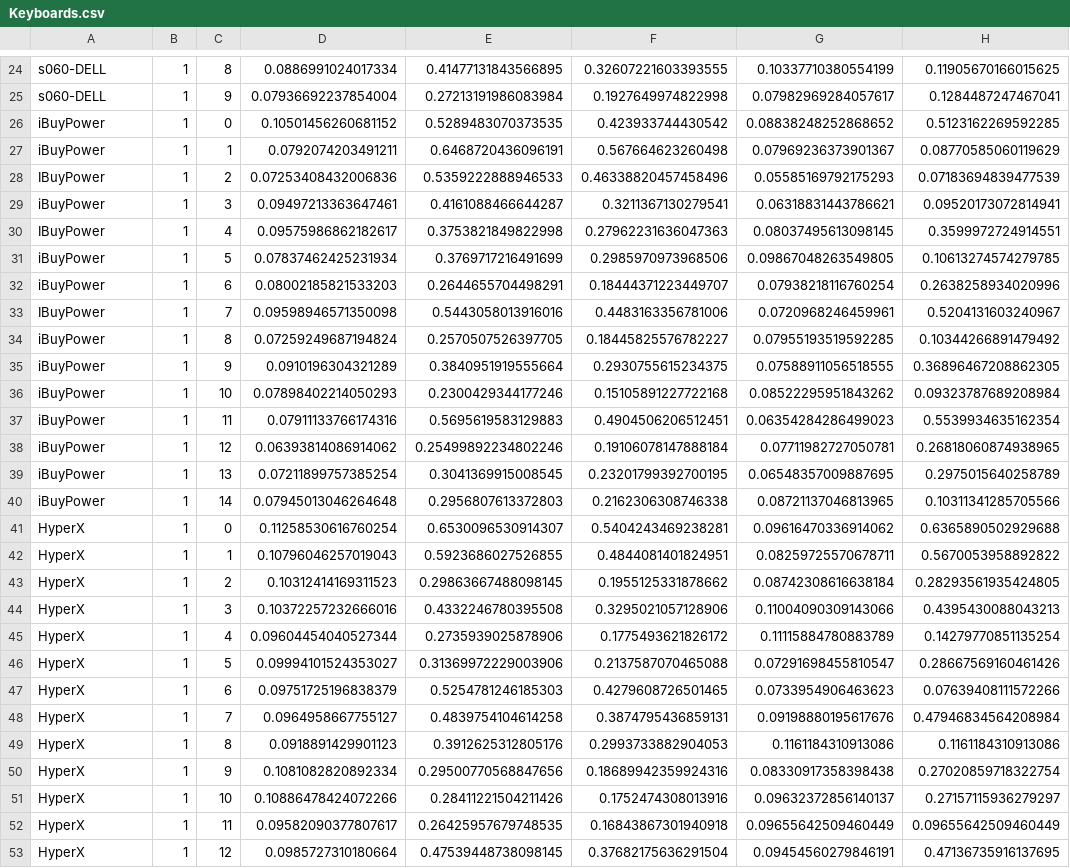
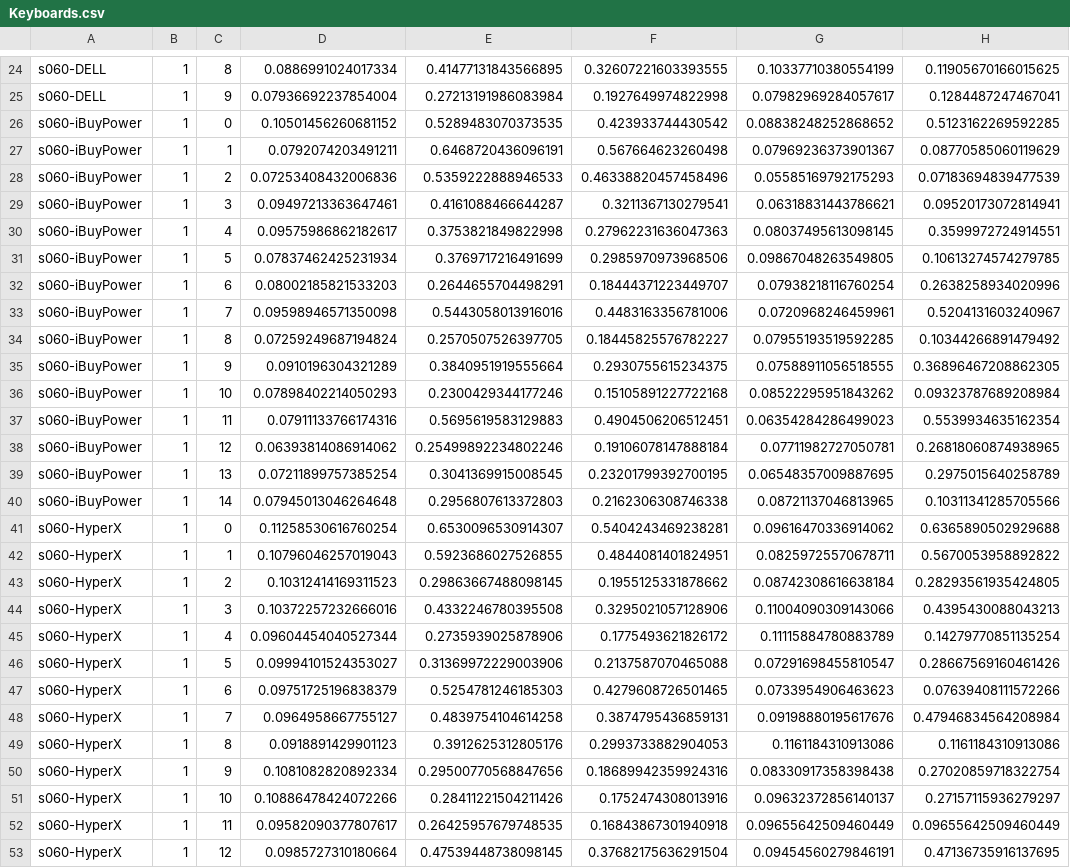
Before and after one commit to Malachi304/keystroke-biometrics-with-Deep-learning, a CSV file: Data/Keyboards.csv, drawn as a sheet; only a part is shown, gaps mark what is left out; the diff covers the shown part only; the diff names each change by its address in the sheet, - before the commit and + after, or states it on an @@ line.

```diff
--- a/Data/Keyboards.csv
+++ b/Data/Keyboards.csv
-A26:A27: iBuyPower
+A26:A27: s060-iBuyPower
-A28: IBuyPower
+A28: s060-iBuyPower
-A29: iBuyPower
+A29: s060-iBuyPower
-A30: IBuyPower
+A30: s060-iBuyPower
-A31:A32: iBuyPower
+A31:A32: s060-iBuyPower
-A33: IBuyPower
+A33: s060-iBuyPower
-A34:A40: iBuyPower
+A34:A40: s060-iBuyPower
-A41:A53: HyperX
+A41:A53: s060-HyperX
```
Also changed, not shown: 27 edited cells elsewhere in this file, 4 other files.
